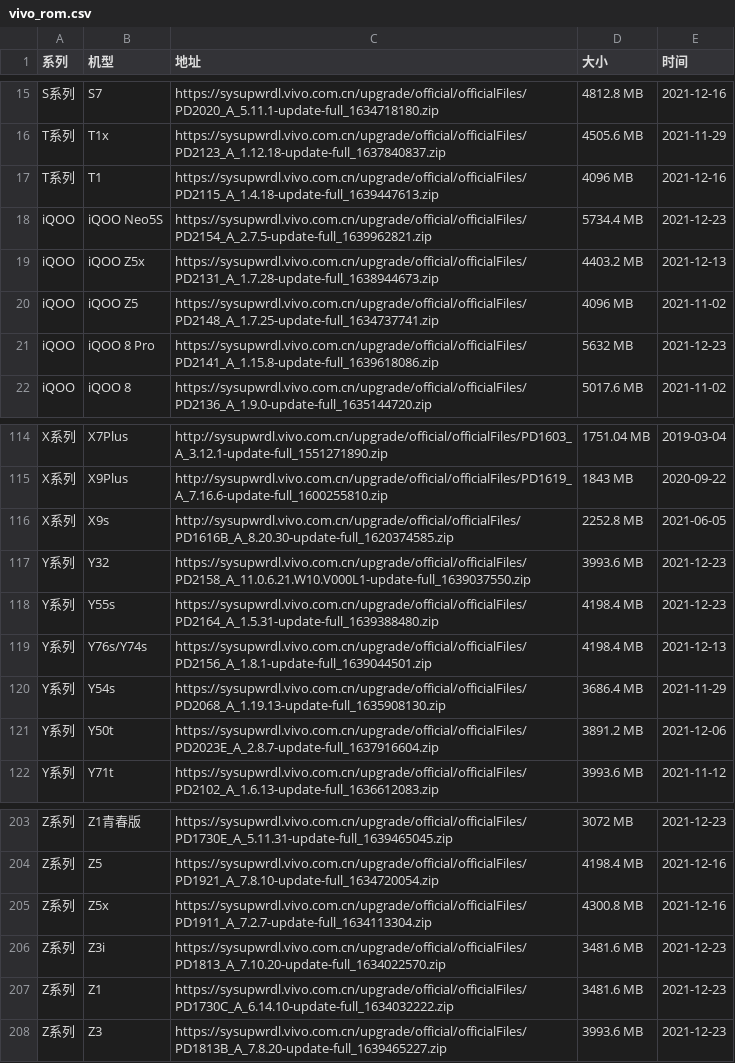
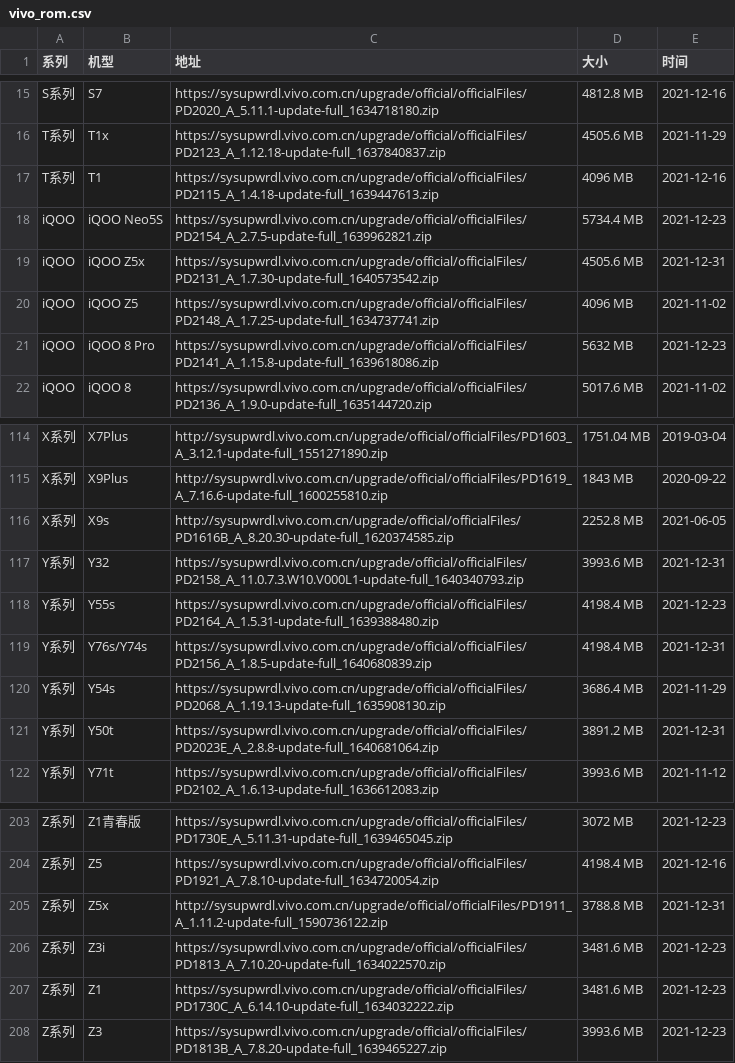
Before and after one commit to wuxianlin/get_android_data, a CSV file: data/vivo_rom.csv, drawn as a sheet; only a part is shown, gaps mark what is left out.

```diff
--- a/data/vivo_rom.csv
+++ b/data/vivo_rom.csv
@@ -18,3 +18,3 @@ T系列,T1,https://sysupwrdl.vivo.com.cn/upgrade/official/officialFiles/PD2115_A
 iQOO,iQOO Neo5S,https://sysupwrdl.vivo.com.cn/upgrade/official/officialFiles/PD2154_A_2.7.5-update-full_1639962821.zip,5734.4 MB,2021-12-23
-iQOO,iQOO Z5x,https://sysupwrdl.vivo.com.cn/upgrade/official/officialFiles/PD2131_A_1.7.28-update-full_1638944673.zip,4403.2 MB,2021-12-13
+iQOO,iQOO Z5x,https://sysupwrdl.vivo.com.cn/upgrade/official/officialFiles/PD2131_A_1.7.30-update-full_1640573542.zip,4505.6 MB,2021-12-31
 iQOO,iQOO Z5,https://sysupwrdl.vivo.com.cn/upgrade/official/officialFiles/PD2148_A_1.7.25-update-full_1634737741.zip,4096 MB,2021-11-02
@@ -116,7 +116,7 @@ X系列,X9Plus,http://sysupwrdl.vivo.com.cn/upgrade/official/officialFiles/PD161
 X系列,X9s,http://sysupwrdl.vivo.com.cn/upgrade/official/officialFiles/PD1616B_A_8.20.30-update-full_1620374585.zip,2252.8 MB,2021-06-05
-Y系列,Y32,https://sysupwrdl.vivo.com.cn/upgrade/official/officialFiles/PD2158_A_11.0.6.21.W10.V000L1-update-full_1639037550.zip,3993.6 MB,2021-12-23
+Y系列,Y32,https://sysupwrdl.vivo.com.cn/upgrade/official/officialFiles/PD2158_A_11.0.7.3.W10.V000L1-update-full_1640340793.zip,3993.6 MB,2021-12-31
 Y系列,Y55s,https://sysupwrdl.vivo.com.cn/upgrade/official/officialFiles/PD2164_A_1.5.31-update-full_1639388480.zip,4198.4 MB,2021-12-23
-Y系列,Y76s/Y74s,https://sysupwrdl.vivo.com.cn/upgrade/official/officialFiles/PD2156_A_1.8.1-update-full_1639044501.zip,4198.4 MB,2021-12-13
+Y系列,Y76s/Y74s,https://sysupwrdl.vivo.com.cn/upgrade/official/officialFiles/PD2156_A_1.8.5-update-full_1640680839.zip,4198.4 MB,2021-12-31
 Y系列,Y54s,https://sysupwrdl.vivo.com.cn/upgrade/official/officialFiles/PD2068_A_1.19.13-update-full_1635908130.zip,3686.4 MB,2021-11-29
-Y系列,Y50t,https://sysupwrdl.vivo.com.cn/upgrade/official/officialFiles/PD2023E_A_2.8.7-update-full_1637916604.zip,3891.2 MB,2021-12-06
+Y系列,Y50t,https://sysupwrdl.vivo.com.cn/upgrade/official/officialFiles/PD2023E_A_2.8.8-update-full_1640681064.zip,3891.2 MB,2021-12-31
 Y系列,Y71t,https://sysupwrdl.vivo.com.cn/upgrade/official/officialFiles/PD2102_A_1.6.13-update-full_1636612083.zip,3993.6 MB,2021-11-12
@@ -204,3 +204,3 @@ Z系列,Z1青春版,https://sysupwrdl.vivo.com.cn/upgrade/official/officialFiles
 Z系列,Z5,https://sysupwrdl.vivo.com.cn/upgrade/official/officialFiles/PD1921_A_7.8.10-update-full_1634720054.zip,4198.4 MB,2021-12-16
-Z系列,Z5x,https://sysupwrdl.vivo.com.cn/upgrade/official/officialFiles/PD1911_A_7.2.7-update-full_1634113304.zip,4300.8 MB,2021-12-16
+Z系列,Z5x,http://sysupwrdl.vivo.com.cn/upgrade/official/officialFiles/PD1911_A_1.11.2-update-full_1590736122.zip,3788.8 MB,2021-12-31
 Z系列,Z3i,https://sysupwrdl.vivo.com.cn/upgrade/official/officialFiles/PD1813_A_7.10.20-update-full_1634022570.zip,3481.6 MB,2021-12-23
```
Also changed, not shown: data/miui_global_rom.csv.
